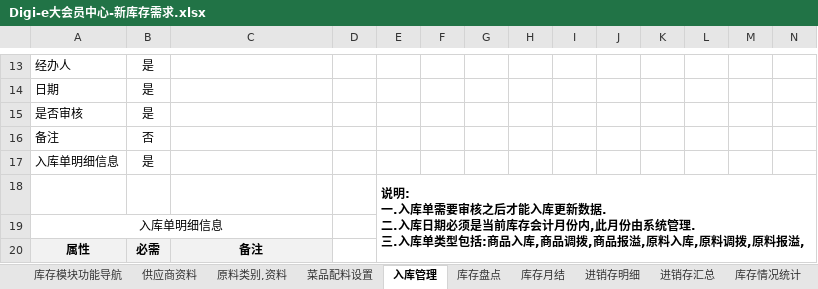
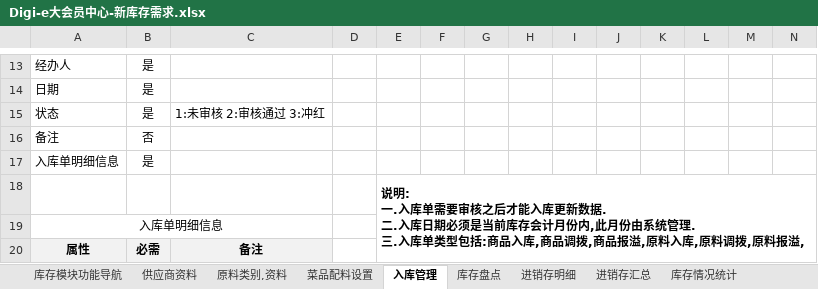
Before and after one commit to runt18/wireless-order-solution, an Excel workbook: doc/Digi-e大会员中心需求/Digi-e大会员中心-新库存需求.xlsx, sheet 入库管理, drawn as a sheet; only a part is shown, gaps mark what is left out; values as stored, in another font and other column widths than the file's, no borders; removed rows and columns are numbered as before the commit, all else as after; the diff names each change by its address in the sheet, - before the commit and + after, or states it on an @@ line.

```diff
--- a/doc/Digi-e大会员中心需求/Digi-e大会员中心-新库存需求.xlsx (sheet 入库管理)
+++ b/doc/Digi-e大会员中心需求/Digi-e大会员中心-新库存需求.xlsx (sheet 入库管理)
-sheet tab: 库存月结
-row 15: 是否审核 | 是
+row 15: 状态 | 是 | 1:未审核 2:审核通过 3:冲红
```
Also changed, not shown: sheet 库存盘点, sheet 菜品配料设置.
